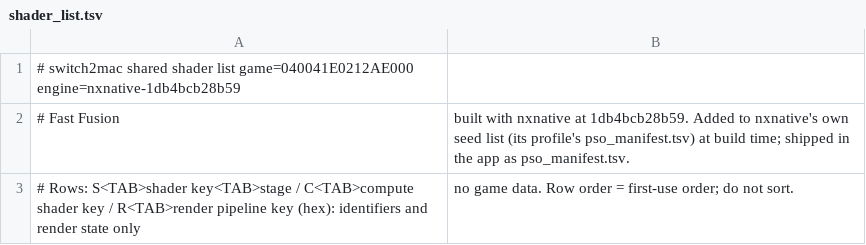
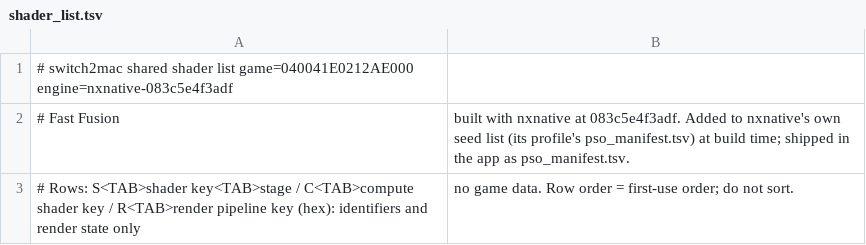
Before and after one commit to Hengle/switch2mac, a TSV file: games/fast-fusion/shader_list.tsv, drawn as a sheet.

```diff
--- a/games/fast-fusion/shader_list.tsv
+++ b/games/fast-fusion/shader_list.tsv
@@ -1,3 +1,3 @@
-# switch2mac shared shader list	game=040041E0212AE000	engine=nxnative-1db4bcb28b59
-# Fast Fusion, built with nxnative at 1db4bcb28b59. Added to nxnative's own seed list (its profile's pso_manifest.tsv) at build time; shipped in the app as pso_manifest.tsv.
+# switch2mac shared shader list	game=040041E0212AE000	engine=nxnative-083c5e4f3adf
+# Fast Fusion, built with nxnative at 083c5e4f3adf. Added to nxnative's own seed list (its profile's pso_manifest.tsv) at build time; shipped in the app as pso_manifest.tsv.
 # Rows: S<TAB>shader key<TAB>stage / C<TAB>compute shader key / R<TAB>render pipeline key (hex): identifiers and render state only, no game data. Row order = first-use order; do not sort.
```
Also changed, not shown: 2 other files.
